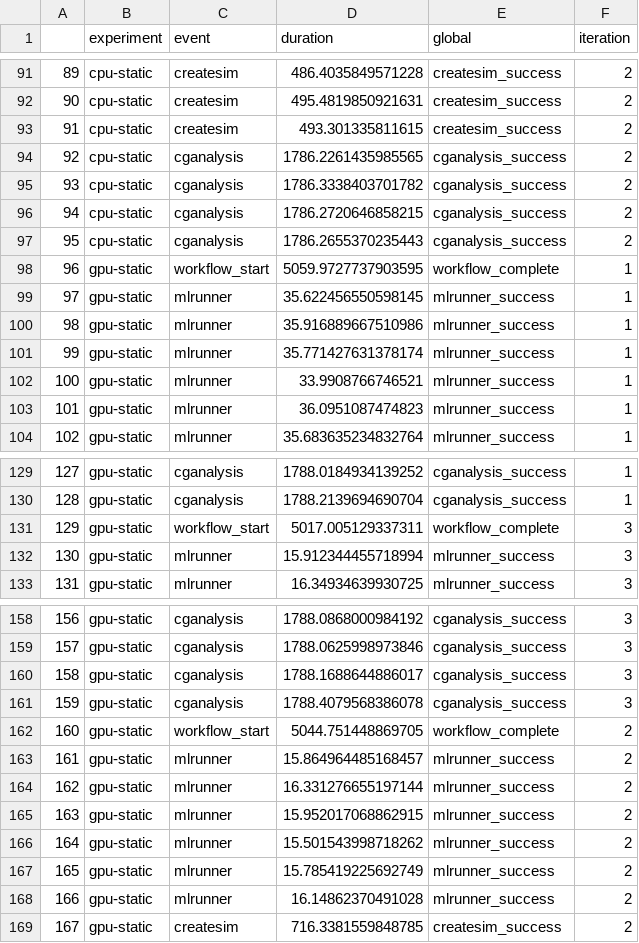
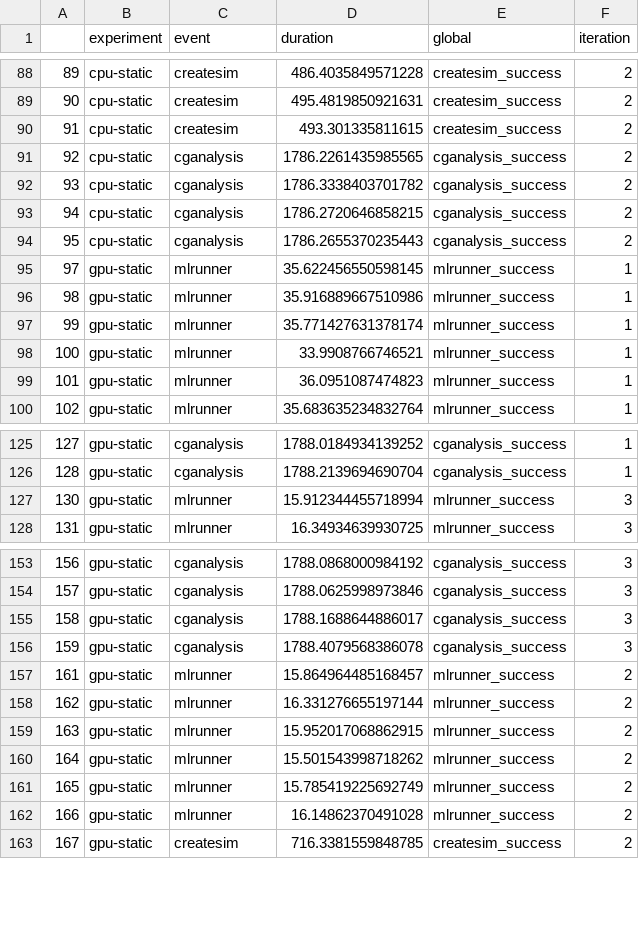
Before and after one commit to converged-computing/mummi-experiments, a CSV file: experiments/aws-march-2025/state-machine-flux/results/processed/workflow-individual-times.csv, drawn as a sheet; only a part is shown, gaps mark what is left out; the diff covers the shown part only.

```diff
--- a/experiments/aws-march-2025/state-machine-flux/results/processed/workflow-individual-times.csv
+++ b/experiments/aws-march-2025/state-machine-flux/results/processed/workflow-individual-times.csv
@@ -97,3 +94,2 @@
 95,cpu-static,cganalysis,1786.2655370235443,cganalysis_success,2
-96,gpu-static,workflow_start,5059.9727737903595,workflow_complete,1
 97,gpu-static,mlrunner,35.622456550598145,mlrunner_success,1
@@ -130,3 +126,2 @@
 128,gpu-static,cganalysis,1788.2139694690704,cganalysis_success,1
-129,gpu-static,workflow_start,5017.005129337311,workflow_complete,3
 130,gpu-static,mlrunner,15.912344455718994,mlrunner_success,3
@@ -161,3 +156,2 @@
 159,gpu-static,cganalysis,1788.4079568386078,cganalysis_success,3
-160,gpu-static,workflow_start,5044.751448869705,workflow_complete,2
 161,gpu-static,mlrunner,15.864964485168457,mlrunner_success,2
```
Also changed, not shown: 12 added rows and 3 removed rows elsewhere in this file, experiments/aws-march-2025/state-machine-flux/results/processed/total-costs.csv, 25 other files.
